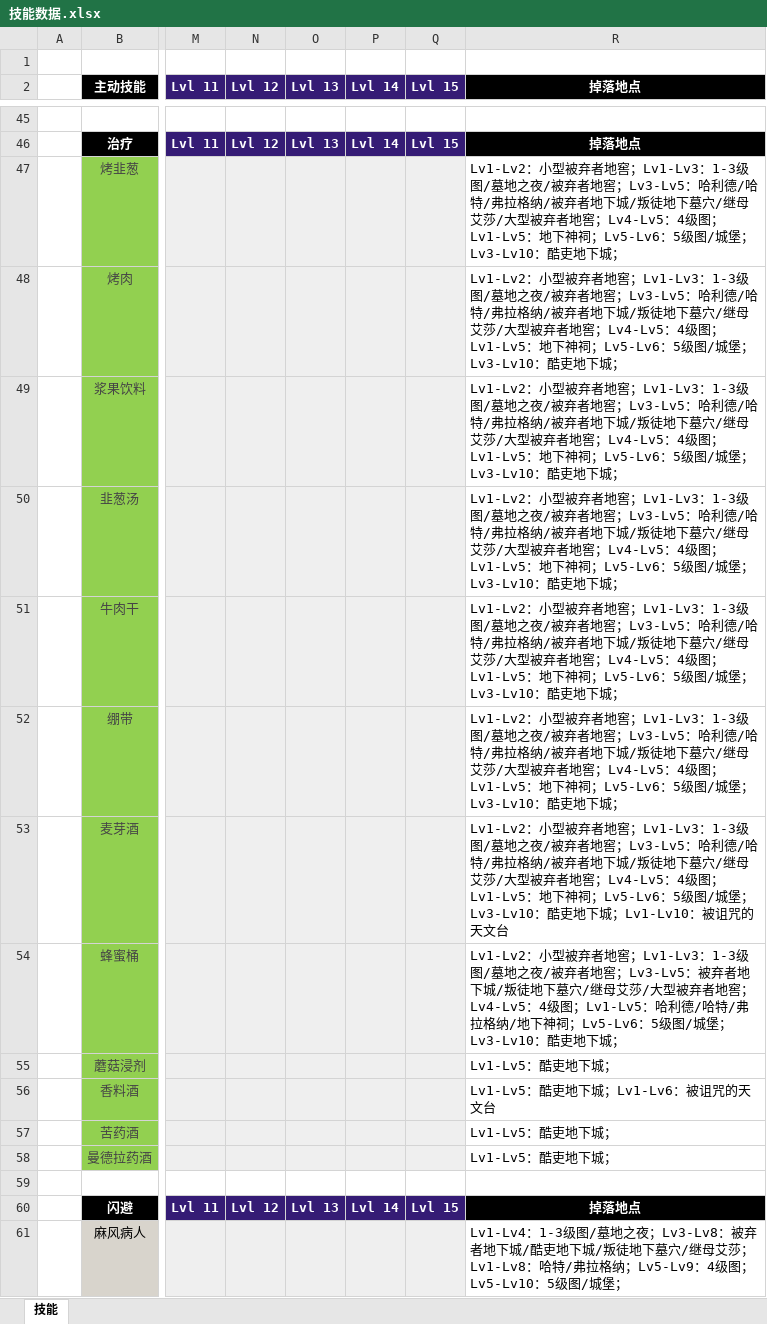
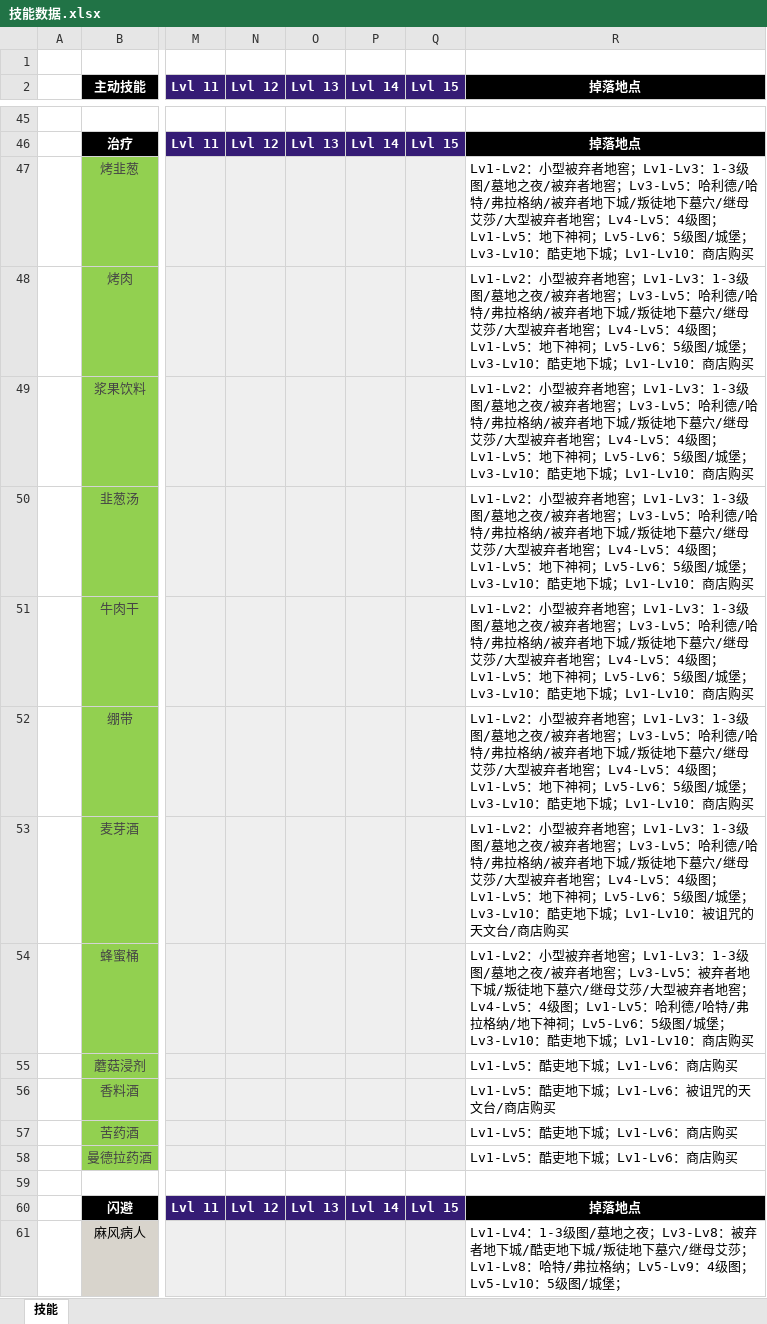
Before and after one commit to jasonXiao422/grimsoul-wiki, an Excel workbook: data-source/技能数据.xlsx, sheet 技能, drawn as a sheet; only a part is shown, gaps mark what is left out; values as stored, in another font and other column widths than the file's, no borders; the diff names each change by its address in the sheet, - before the commit and + after, or states it on an @@ line.

```diff
--- a/data-source/技能数据.xlsx (sheet 技能)
+++ b/data-source/技能数据.xlsx (sheet 技能)
-R47:R52 (掉落地点): …地下城；
+R47:R52 (掉落地点): …地下城；Lv1-Lv10：商店购买
-R53 (掉落地点): …的天文台
+R53 (掉落地点): …的天文台/商店购买
-R54 (掉落地点): …地下城；
+R54 (掉落地点): …地下城；Lv1-Lv10：商店购买
-R55 (掉落地点): Lv1-Lv5：酷吏地下城；
+R55 (掉落地点): Lv1-Lv5：酷吏地下城；Lv1-Lv6：商店购买
-R56 (掉落地点): Lv1-Lv5：酷吏地下城；Lv1-Lv6：被诅咒的天文台
+R56 (掉落地点): Lv1-Lv5：酷吏地下城；Lv1-Lv6：被诅咒的天文台/商店购买
-R57:R58 (掉落地点): Lv1-Lv5：酷吏地下城；
+R57:R58 (掉落地点): Lv1-Lv5：酷吏地下城；Lv1-Lv6：商店购买
```
Also changed, not shown: 1 other file.
